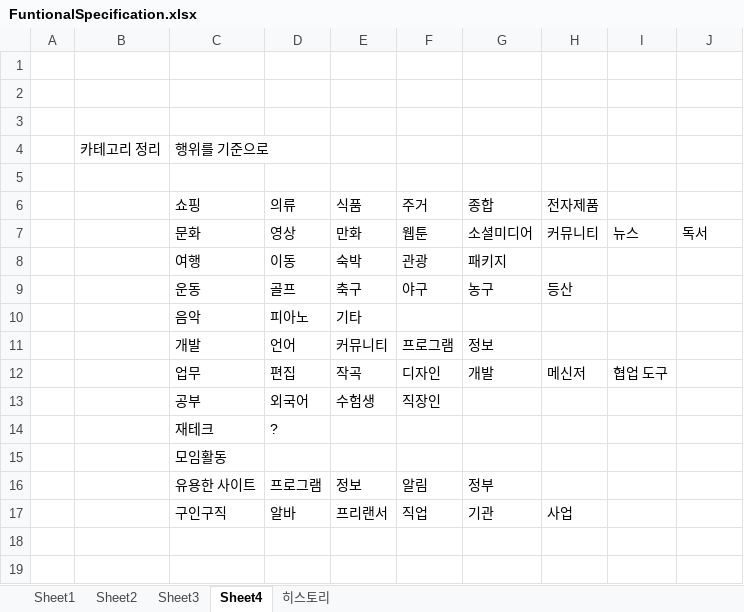
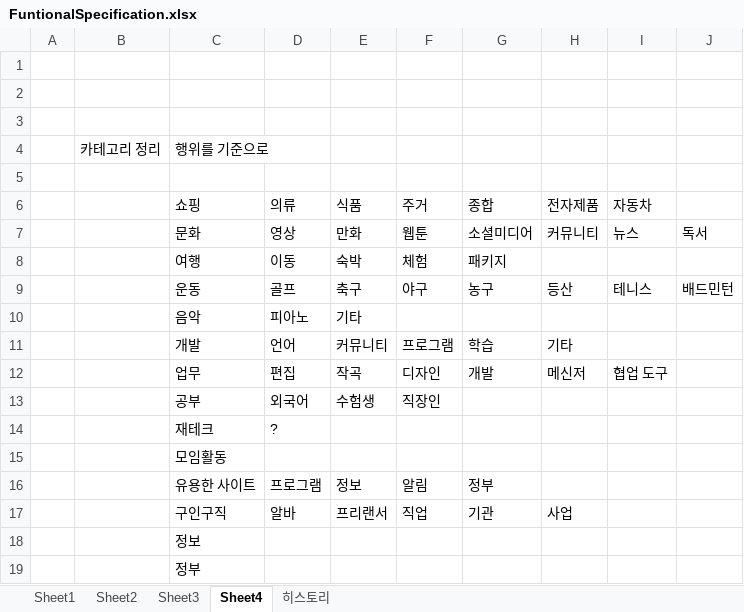
Before and after one commit to mygorithm2020/BookmarkProject, an Excel workbook: FuntionalSpecification.xlsx, sheet Sheet4, drawn as a sheet; values as stored, in another font and other column widths than the file's, no borders; the diff names each change by its address in the sheet, - before the commit and + after, or states it on an @@ line.

```diff
--- a/FuntionalSpecification.xlsx (sheet Sheet4)
+++ b/FuntionalSpecification.xlsx (sheet Sheet4)
-I6: (empty)
+I6: 자동차
-F8 (주거): 관광
+F8 (주거): 체험
-I9 (자동차): (empty)
+I9 (자동차): 테니스
-J9: (empty)
+J9: 배드민턴
-G11 (종합): 정보
+G11 (종합): 학습
-H11 (전자제품): (empty)
+H11 (전자제품): 기타
+row 18:  |  | 정보
+row 19:  |  | 정부
```
Also changed, not shown: sheet Sheet3, 38 other files.
